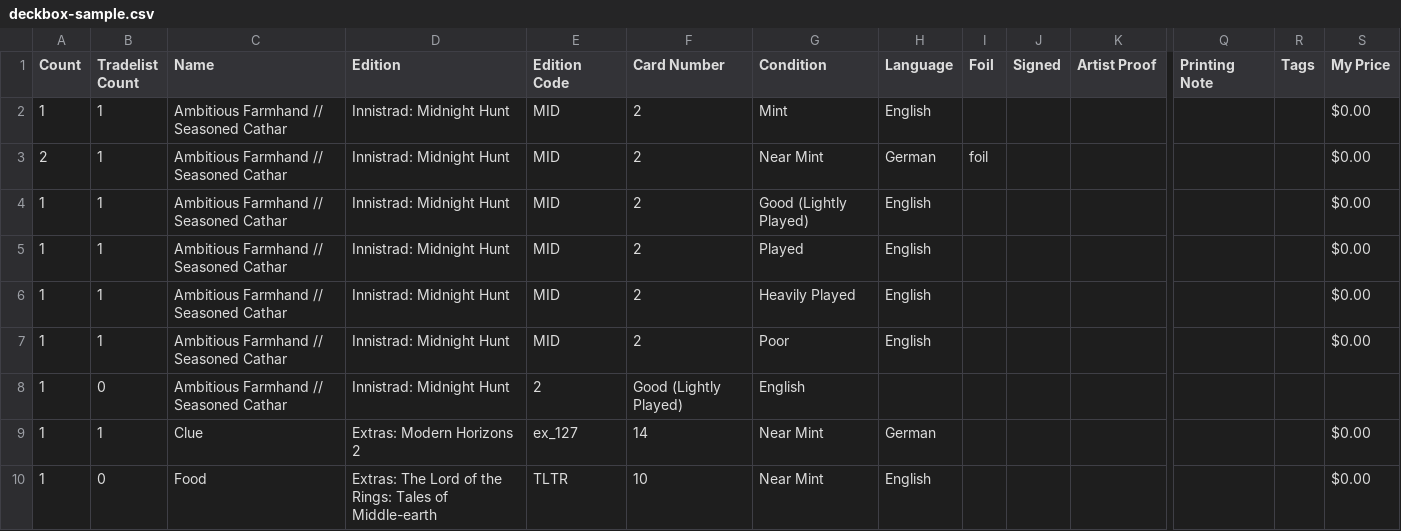
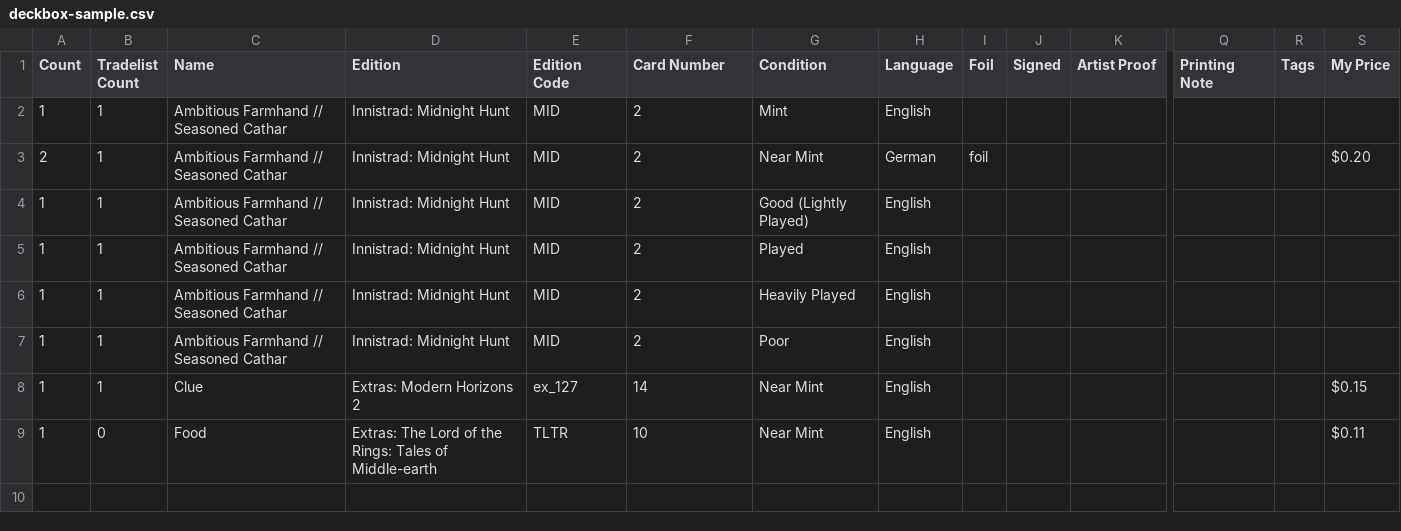
Before and after one commit to StepKie/MtgCsvHelper, a CSV file: MtgCsvHelper/Resources/SampleCsvs/Samples/deckbox-sample.csv, drawn as a sheet; only a part is shown, gaps mark what is left out; removed rows and columns are numbered as before the commit, all else as after; rows hold the shown columns only; the diff names each change by its address in the sheet, - before the commit and + after, or states it on an @@ line.

```diff
--- a/MtgCsvHelper/Resources/SampleCsvs/Samples/deckbox-sample.csv
+++ b/MtgCsvHelper/Resources/SampleCsvs/Samples/deckbox-sample.csv
-S2 (My Price): $0.00
+S2 (My Price): (empty)
-S3 (My Price): $0.00
+S3 (My Price): $0.20
-S4:S7 (My Price): $0.00
+S4:S7 (My Price): (empty)
-row 8: 1 | 0 | Ambitious Farmhand // Seasoned Cathar | Innistrad: Midnight Hunt | 2 | Good (Lightly Played) | English
-H8 (Language): German
+H8 (Language): English
-S8 (My Price): $0.00
+S8 (My Price): $0.15
-S9 (My Price): $0.00
+S9 (My Price): $0.11
```
Also changed, not shown: MtgCsvHelper/Resources/SampleCsvs/Samples/topdecked-sample.csv, 8 other files.
